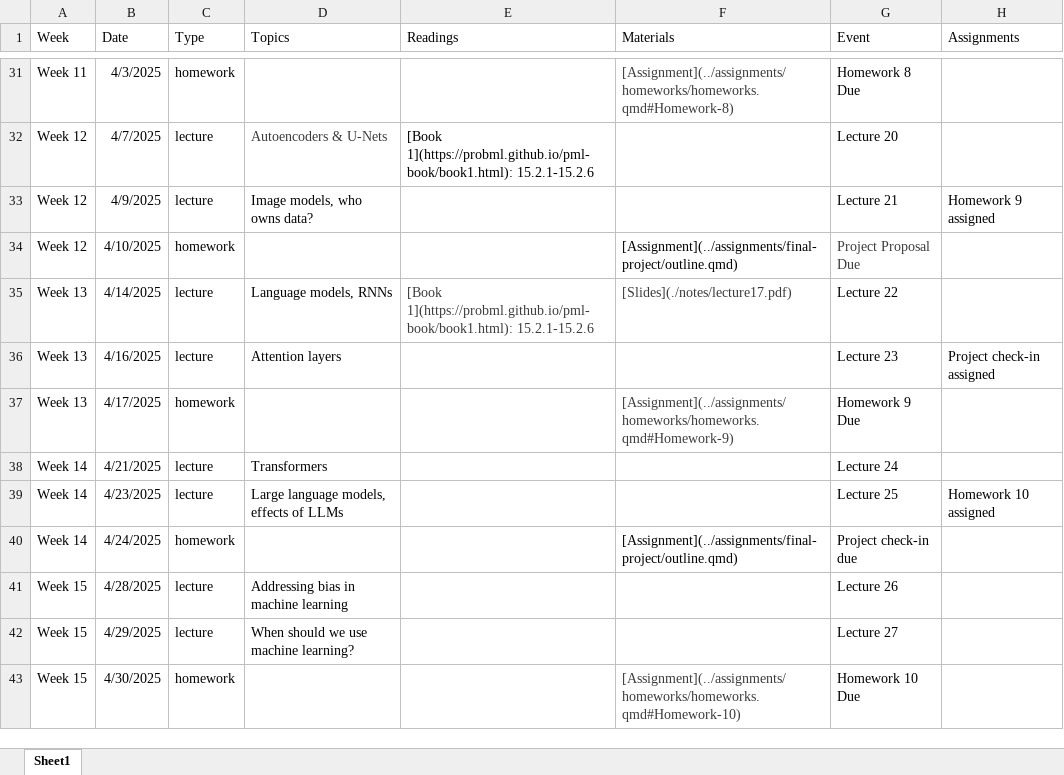
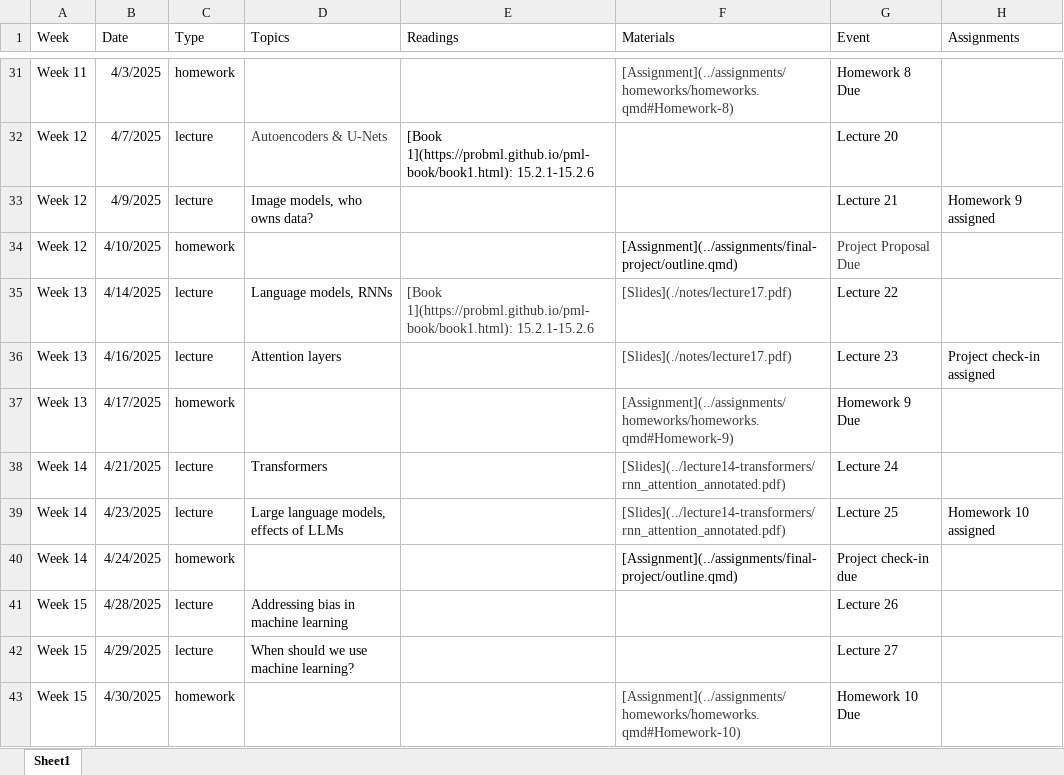
Before and after one commit to cs152/cs152.github.io, an Excel workbook: calendar/Calendar.xlsx, sheet Sheet1, drawn as a sheet; only a part is shown, gaps mark what is left out; values as stored, in another font and other column widths than the file's, no borders; the diff names each change by its address in the sheet, - before the commit and + after, or states it on an @@ line.

Commit message:
Attention

```diff
--- a/calendar/Calendar.xlsx (sheet Sheet1)
+++ b/calendar/Calendar.xlsx (sheet Sheet1)
-F36 (Materials): (empty)
+F36 (Materials): [Slides](./notes/lecture17.pdf)
-F38:F39 (Materials): (empty)
+F38:F39 (Materials): [Slides](../lecture14-transformers/rnn_attention_annotated.pdf)
```
Also changed, not shown: 5 other files.
